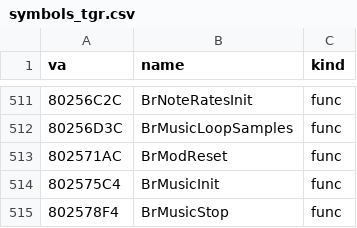
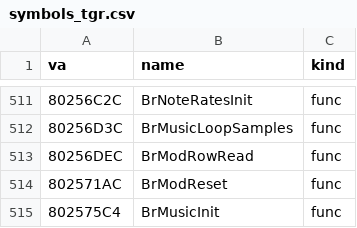
Before and after one commit to jeff-strutb/brally, a CSV file: n64/config/symbols_tgr.csv, drawn as a sheet; only a part is shown, gaps mark what is left out; the shorter side is filled out with more unchanged rows.

Commit message:
n64: BrModRowRead (0x80256DEC) transcribed from T1, T2 -- one packed XM pattern row into every channel: note/instrument/volume/effect/parameter, note restarts the sample at its rate, effects arpeggio, portamento, tone portamento, volume slide, set volume, pattern break, speed; music.c names the channel, song state and sample fields

```diff
--- a/n64/config/symbols_tgr.csv
+++ b/n64/config/symbols_tgr.csv
@@ -512,2 +512,3 @@ va,name,kind
 80256D3C,BrMusicLoopSamples,func
+80256DEC,BrModRowRead,func
 802571AC,BrModReset,func
```
Also changed, not shown: 1 other file.
